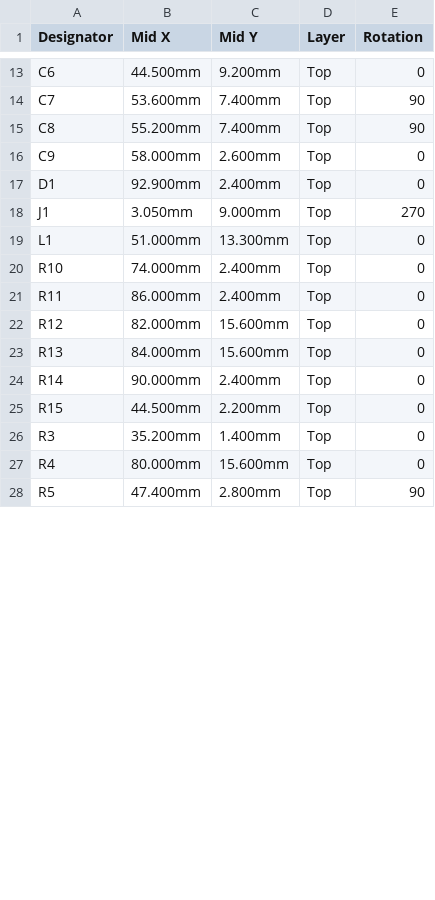
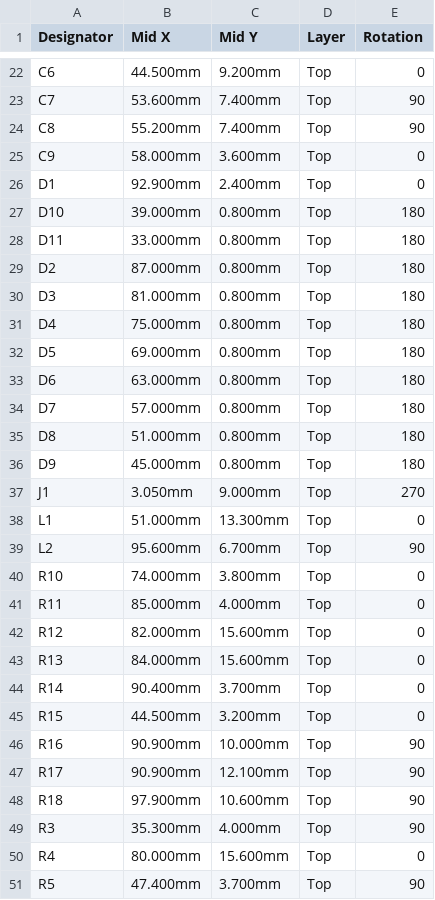
Before and after one commit to kevinlimse/homefade, a CSV file: pcb/fab/CPL-JLCPCB.csv, drawn as a sheet; only a part is shown, gaps mark what is left out; the diff covers the shown part only.

```diff
--- a/pcb/fab/CPL-JLCPCB.csv
+++ b/pcb/fab/CPL-JLCPCB.csv
@@ -15,14 +24,28 @@ C7,53.600mm,7.400mm,Top,90
 C8,55.200mm,7.400mm,Top,90
-C9,58.000mm,2.600mm,Top,0
+C9,58.000mm,3.600mm,Top,0
 D1,92.900mm,2.400mm,Top,0
+D10,39.000mm,0.800mm,Top,180
+D11,33.000mm,0.800mm,Top,180
+D2,87.000mm,0.800mm,Top,180
+D3,81.000mm,0.800mm,Top,180
+D4,75.000mm,0.800mm,Top,180
+D5,69.000mm,0.800mm,Top,180
+D6,63.000mm,0.800mm,Top,180
+D7,57.000mm,0.800mm,Top,180
+D8,51.000mm,0.800mm,Top,180
+D9,45.000mm,0.800mm,Top,180
 J1,3.050mm,9.000mm,Top,270
 L1,51.000mm,13.300mm,Top,0
-R10,74.000mm,2.400mm,Top,0
-R11,86.000mm,2.400mm,Top,0
+L2,95.600mm,6.700mm,Top,90
+R10,74.000mm,3.800mm,Top,0
+R11,85.000mm,4.000mm,Top,0
 R12,82.000mm,15.600mm,Top,0
 R13,84.000mm,15.600mm,Top,0
-R14,90.000mm,2.400mm,Top,0
-R15,44.500mm,2.200mm,Top,0
-R3,35.200mm,1.400mm,Top,0
+R14,90.400mm,3.700mm,Top,0
+R15,44.500mm,3.200mm,Top,0
+R16,90.900mm,10.000mm,Top,90
+R17,90.900mm,12.100mm,Top,90
+R18,97.900mm,10.600mm,Top,90
+R3,35.300mm,4.000mm,Top,90
 R4,80.000mm,15.600mm,Top,0
-R5,47.400mm,2.800mm,Top,90
+R5,47.400mm,3.700mm,Top,90
```
Also changed, not shown: 10 added rows and 9 edited cells elsewhere in this file, pcb/fab/BOM-JLCPCB.csv, 50 other files.
